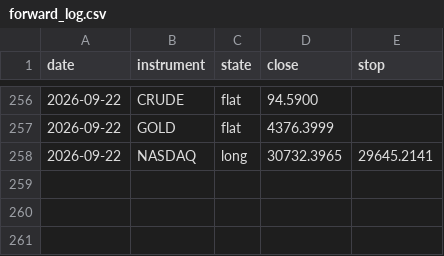
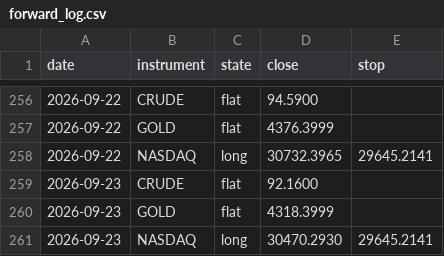
Before and after one commit to ChenGamingIL/falxi-trend-terminal, a CSV file: forward_log.csv, drawn as a sheet; only a part is shown, gaps mark what is left out.

Commit message:
journal: daily state

```diff
--- a/forward_log.csv
+++ b/forward_log.csv
@@ -258 +258,4 @@ date,instrument,state,close,stop
 2026-09-22,NASDAQ,long,30732.3965,29645.2141
+2026-09-23,CRUDE,flat,92.1600,
+2026-09-23,GOLD,flat,4318.3999,
+2026-09-23,NASDAQ,long,30470.2930,29645.2141
```
